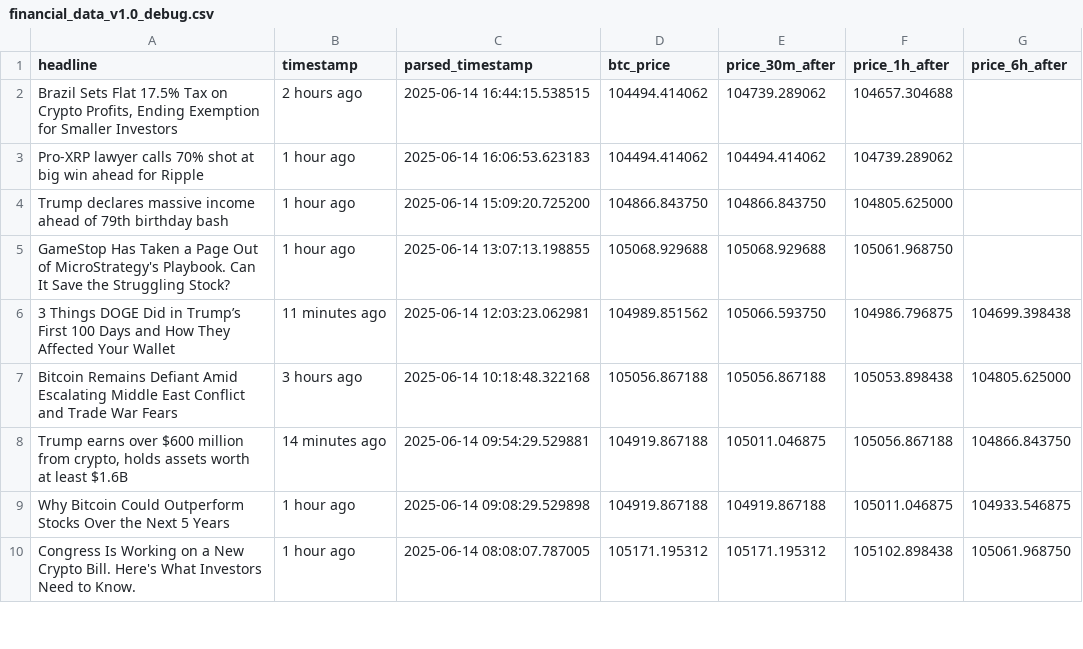
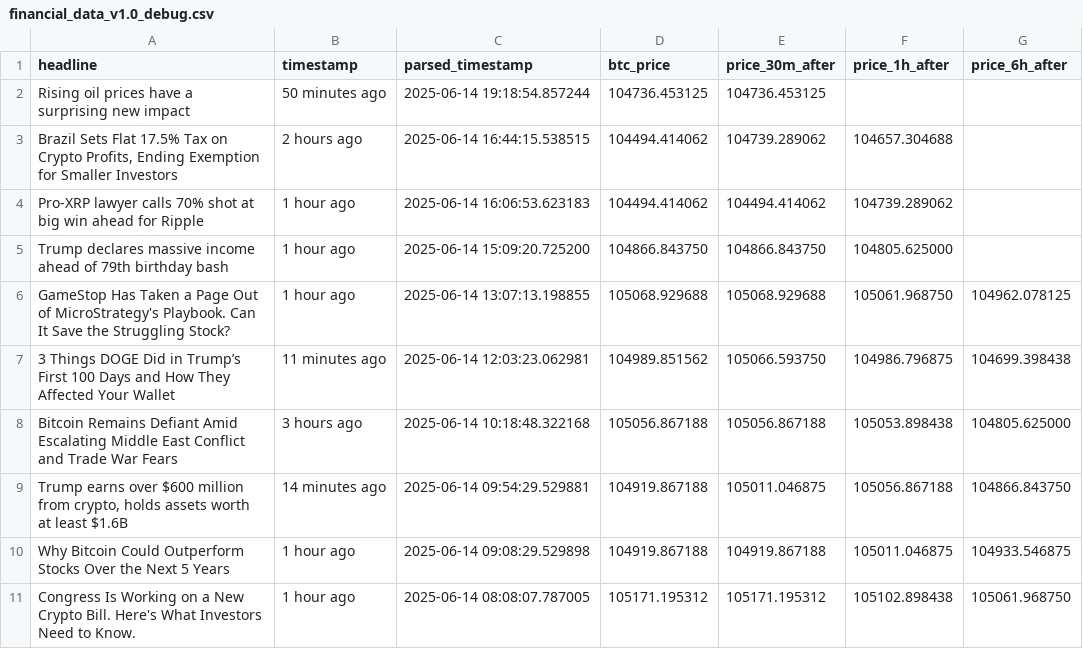
Before and after one commit to lucasmalinski/financial-sentiment-pipeline, a CSV file: financial_data_v1.0_debug.csv, drawn as a sheet; only a part is shown.

```diff
--- a/financial_data_v1.0_debug.csv
+++ b/financial_data_v1.0_debug.csv
@@ -1,2 +1,3 @@
 headline,timestamp,parsed_timestamp,btc_price,price_30m_after,price_1h_after,price_6h_after
+Rising oil prices have a surprising new impact,50 minutes ago,2025-06-14 19:18:54.857244,104736.453125,104736.453125,,
 "Brazil Sets Flat 17.5% Tax on Crypto Profits, Ending Exemption for Smaller Investors",2 hours ago,2025-06-14 16:44:15.538515,104494.414062,104739.289062,104657.304688,
@@ -4,3 +5,3 @@ Pro-XRP lawyer calls 70% shot at big win ahead for Ripple,1 hour ago,2025-06-14
 Trump declares massive income ahead of 79th birthday bash,1 hour ago,2025-06-14 15:09:20.725200,104866.843750,104866.843750,104805.625000,
-GameStop Has Taken a Page Out of MicroStrategy's Playbook. Can It Save the Struggling Stock?,1 hour ago,2025-06-14 13:07:13.198855,105068.929688,105068.929688,105061.968750,
+GameStop Has Taken a Page Out of MicroStrategy's Playbook. Can It Save the Struggling Stock?,1 hour ago,2025-06-14 13:07:13.198855,105068.929688,105068.929688,105061.968750,104962.078125
 3 Things DOGE Did in Trump’s First 100 Days and How They Affected Your Wallet,11 minutes ago,2025-06-14 12:03:23.062981,104989.851562,105066.593750,104986.796875,104699.398438
```
Also changed, not shown: 1 other file.
